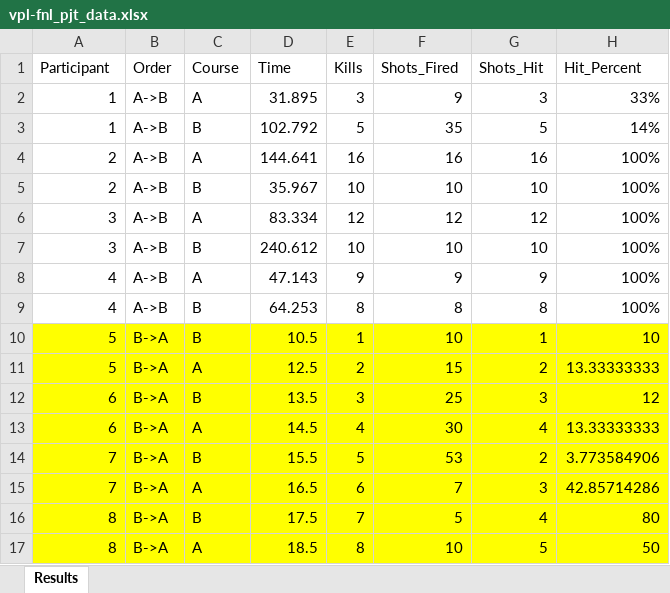
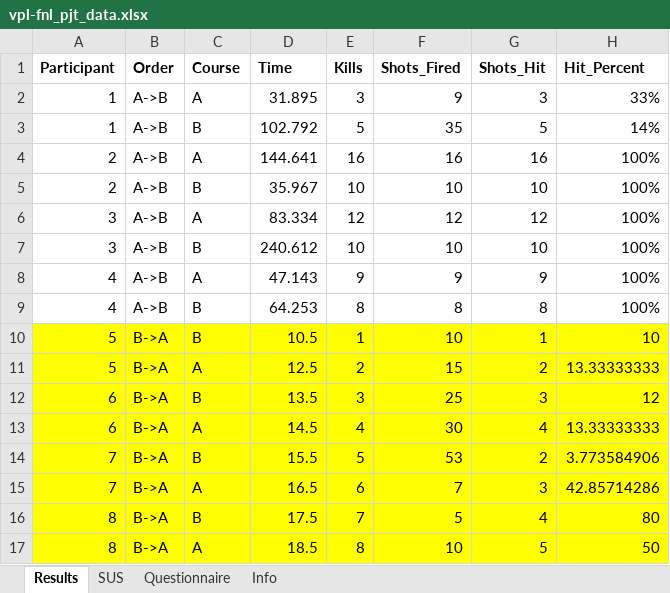
Before and after one commit to mecha-rm/HCI-FNL_PJT, an Excel workbook: imports/vpl-fnl_pjt_data.xlsx, sheet Results, drawn as a sheet; values as stored, in another font and other column widths than the file's, no borders; the diff names each change by its address in the sheet, - before the commit and + after, or states it on an @@ line.

Commit message:
Added SUS and Questionnaire
Added the SUS and Questionnaire content. The actual data isn't in yet, but the setup is there.

```diff
--- a/imports/vpl-fnl_pjt_data.xlsx (sheet Results)
+++ b/imports/vpl-fnl_pjt_data.xlsx (sheet Results)
+sheet tab: SUS
+sheet tab: Questionnaire
+sheet tab: Info
-A1:H1 bold: off
+A1:H1 bold: on
```
Also changed, not shown: 2 other files.
